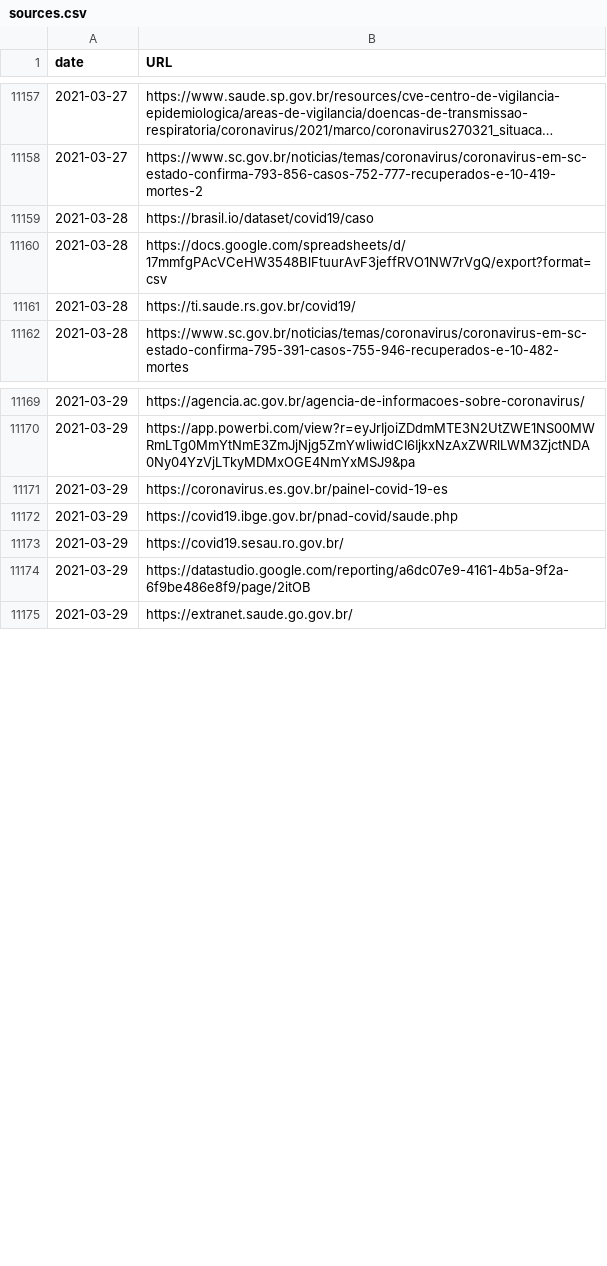
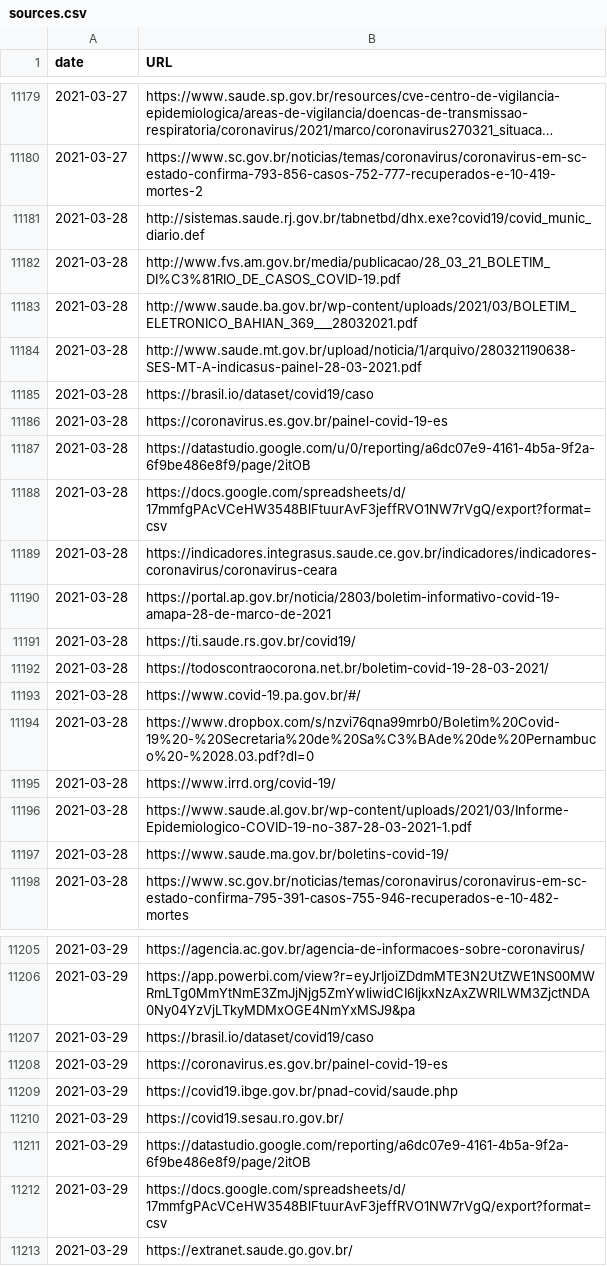
Before and after one commit to spdrio/covid19br, a CSV file: sources.csv, drawn as a sheet; only a part is shown, gaps mark what is left out; long unchanged cells end in …; the diff covers the shown part only.

```diff
--- a/sources.csv
+++ b/sources.csv
@@ -11158,5 +11180,19 @@ date,URL
 2021-03-27,https://www.sc.gov.br/noticias/temas/coronavirus/coronavirus-em-sc-estado-confirma-793-856-casos-752-777-recuperados-e-10-419-mortes-2
+2021-03-28,http://sistemas.saude.rj.gov.br/tabnetbd/dhx.exe?covid19/covid_munic_diario.def
+2021-03-28,http://www.fvs.am.gov.br/media/publicacao/28_03_21_BOLETIM_DI%C3%81RIO_DE_CASOS_COVID-19.pdf
+2021-03-28,http://www.saude.ba.gov.br/wp-content/uploads/2021/03/BOLETIM_ELETRONICO_BAHIAN_369___28032021.pdf
+2021-03-28,http://www.saude.mt.gov.br/upload/noticia/1/arquivo/280321190638-SES-MT-A-indicasus-painel-28-03-2021.pdf
 2021-03-28,https://brasil.io/dataset/covid19/caso
+2021-03-28,https://coronavirus.es.gov.br/painel-covid-19-es
+2021-03-28,https://datastudio.google.com/u/0/reporting/a6dc07e9-4161-4b5a-9f2a-6f9be486e8f9/page/2itOB
 2021-03-28,https://docs.google.com/spreadsheets/d/17mmfgPAcVCeHW3548BlFtuurAvF3jeffRVO1NW7rVgQ/export?format=csv
+2021-03-28,https://indicadores.integrasus.saude.ce.gov.br/indicadores/indicadores-coronavirus/coronavirus-ceara
+2021-03-28,https://portal.ap.gov.br/noticia/2803/boletim-informativo-covid-19-amapa-28-de-marco-de-2021
 2021-03-28,https://ti.saude.rs.gov.br/covid19/
+2021-03-28,https://todoscontraocorona.net.br/boletim-covid-19-28-03-2021/
+2021-03-28,https://www.covid-19.pa.gov.br/#/
+2021-03-28,https://www.dropbox.com/s/nzvi76qna99mrb0/Boletim%20Covid-19%20-%20Secretaria%20de%20Sa%C3%BAde%20de%20Pernambuco%20-%2028.03.pdf?dl=0
+2021-03-28,https://www.irrd.org/covid-19/
+2021-03-28,https://www.saude.al.gov.br/wp-content/uploads/2021/03/Informe-Epidemiologico-COVID-19-no-387-28-03-2021-1.pdf
+2021-03-28,https://www.saude.ma.gov.br/boletins-covid-19/
 2021-03-28,https://www.sc.gov.br/noticias/temas/coronavirus/coronavirus-em-sc-estado-confirma-795-391-casos-755-946-recuperados-e-10-482-mortes
@@ -11170,2 +11206,3 @@ date,URL
 2021-03-29,https://app.powerbi.com/view?r=eyJrIjoiZDdmMTE3N2UtZWE1NS00MWRmLTg0MmYtNmE3ZmJjNjg5ZmYwIiwidCI6IjkxNzAxZWRlLWM3ZjctNDA0Ny04YzVjLTkyMDMxOGE4NmYxMSJ9&pa
+2021-03-29,https://brasil.io/dataset/covid19/caso
 2021-03-29,https://coronavirus.es.gov.br/painel-covid-19-es
@@ -11174,2 +11211,3 @@ date,URL
 2021-03-29,https://datastudio.google.com/reporting/a6dc07e9-4161-4b5a-9f2a-6f9be486e8f9/page/2itOB
+2021-03-29,https://docs.google.com/spreadsheets/d/17mmfgPAcVCeHW3548BlFtuurAvF3jeffRVO1NW7rVgQ/export?format=csv
 2021-03-29,https://extranet.saude.go.gov.br/
```
Also changed, not shown: 22 added rows elsewhere in this file, cases-brazil-cities.csv, cases-brazil-total.csv, 4 other files.
